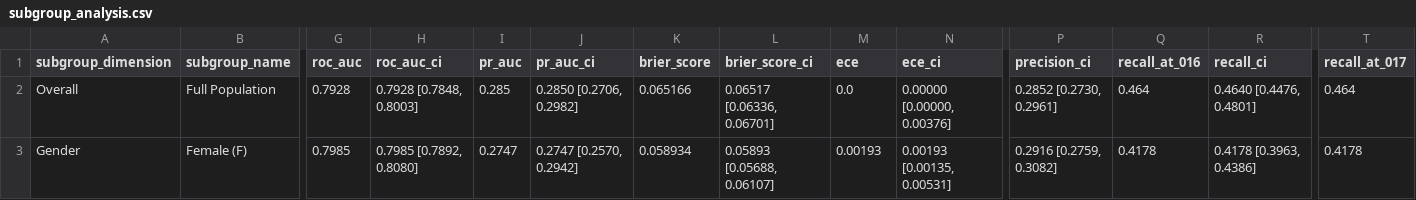
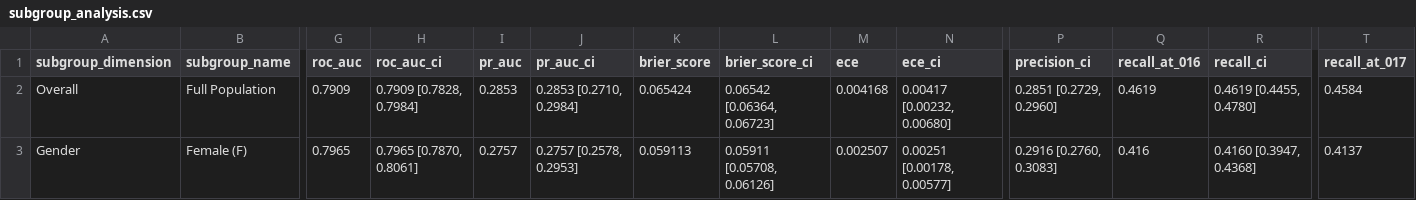
Before and after one commit to TSR0705/BIG_DATA_PROJECT, a CSV file: reports/subgroup_analysis.csv, drawn as a sheet; only a part is shown, gaps mark what is left out; the diff covers the shown part only; the diff names each change by its address in the sheet, - before the commit and + after, or states it on an @@ line.

```diff
--- a/reports/subgroup_analysis.csv
+++ b/reports/subgroup_analysis.csv
-G2 (roc_auc): 0.7928
+G2 (roc_auc): 0.7909
-H2 (roc_auc_ci): 0.7928 [0.7848, 0.8003]
+H2 (roc_auc_ci): 0.7909 [0.7828, 0.7984]
-I2 (pr_auc): 0.285
+I2 (pr_auc): 0.2853
-J2 (pr_auc_ci): 0.2850 [0.2706, 0.2982]
+J2 (pr_auc_ci): 0.2853 [0.2710, 0.2984]
-K2 (brier_score): 0.065166
+K2 (brier_score): 0.065424
-L2 (brier_score_ci): 0.06517 [0.06336, 0.06701]
+L2 (brier_score_ci): 0.06542 [0.06364, 0.06723]
-M2 (ece): 0.0
+M2 (ece): 0.004168
-N2 (ece_ci): 0.00000 [0.00000, 0.00376]
+N2 (ece_ci): 0.00417 [0.00232, 0.00680]
-P2 (precision_ci): 0.2852 [0.2730, 0.2961]
+P2 (precision_ci): 0.2851 [0.2729, 0.2960]
-Q2 (recall_at_016): 0.464
+Q2 (recall_at_016): 0.4619
-R2 (recall_ci): 0.4640 [0.4476, 0.4801]
+R2 (recall_ci): 0.4619 [0.4455, 0.4780]
-T2 (recall_at_017): 0.464
+T2 (recall_at_017): 0.4584
-G3 (roc_auc): 0.7985
+G3 (roc_auc): 0.7965
-H3 (roc_auc_ci): 0.7985 [0.7892, 0.8080]
+H3 (roc_auc_ci): 0.7965 [0.7870, 0.8061]
-I3 (pr_auc): 0.2747
+I3 (pr_auc): 0.2757
-J3 (pr_auc_ci): 0.2747 [0.2570, 0.2942]
+J3 (pr_auc_ci): 0.2757 [0.2578, 0.2953]
-K3 (brier_score): 0.058934
+K3 (brier_score): 0.059113
-L3 (brier_score_ci): 0.05893 [0.05688, 0.06107]
+L3 (brier_score_ci): 0.05911 [0.05708, 0.06126]
-M3 (ece): 0.00193
+M3 (ece): 0.002507
-N3 (ece_ci): 0.00193 [0.00135, 0.00531]
+N3 (ece_ci): 0.00251 [0.00178, 0.00577]
-P3 (precision_ci): 0.2916 [0.2759, 0.3082]
+P3 (precision_ci): 0.2916 [0.2760, 0.3083]
-Q3 (recall_at_016): 0.4178
+Q3 (recall_at_016): 0.416
-R3 (recall_ci): 0.4178 [0.3963, 0.4386]
+R3 (recall_ci): 0.4160 [0.3947, 0.4368]
-T3 (recall_at_017): 0.4178
+T3 (recall_at_017): 0.4137
```
Also changed, not shown: 71 edited cells elsewhere in this file, 9 other files.
